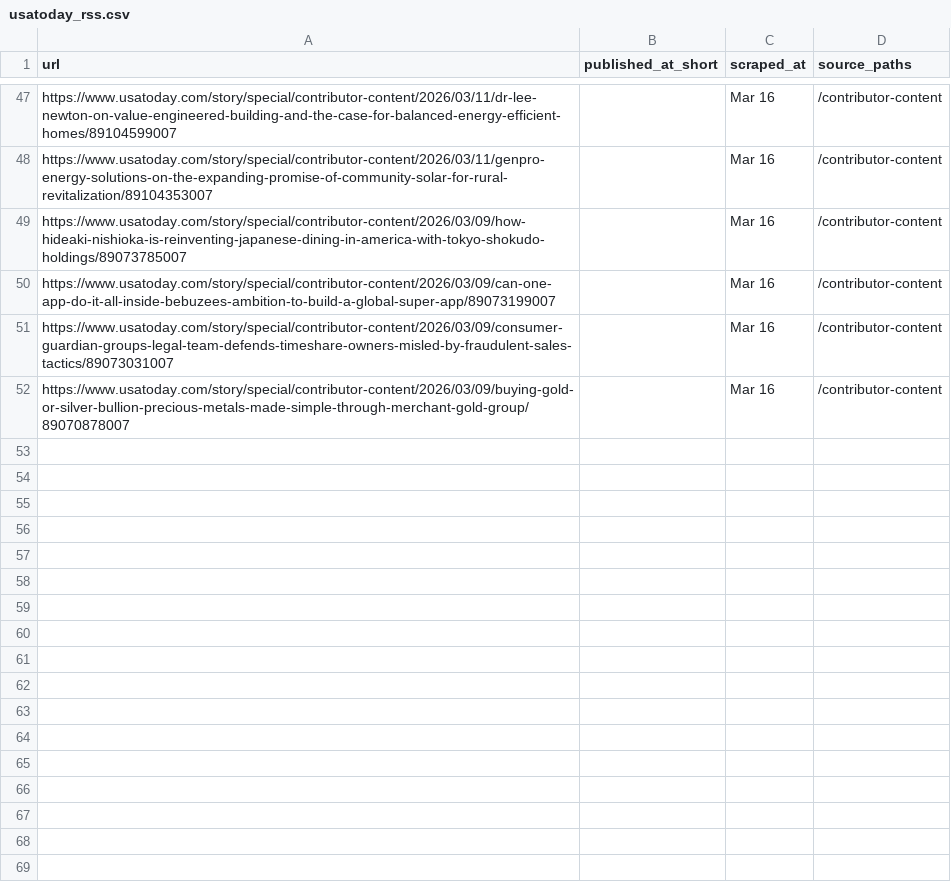
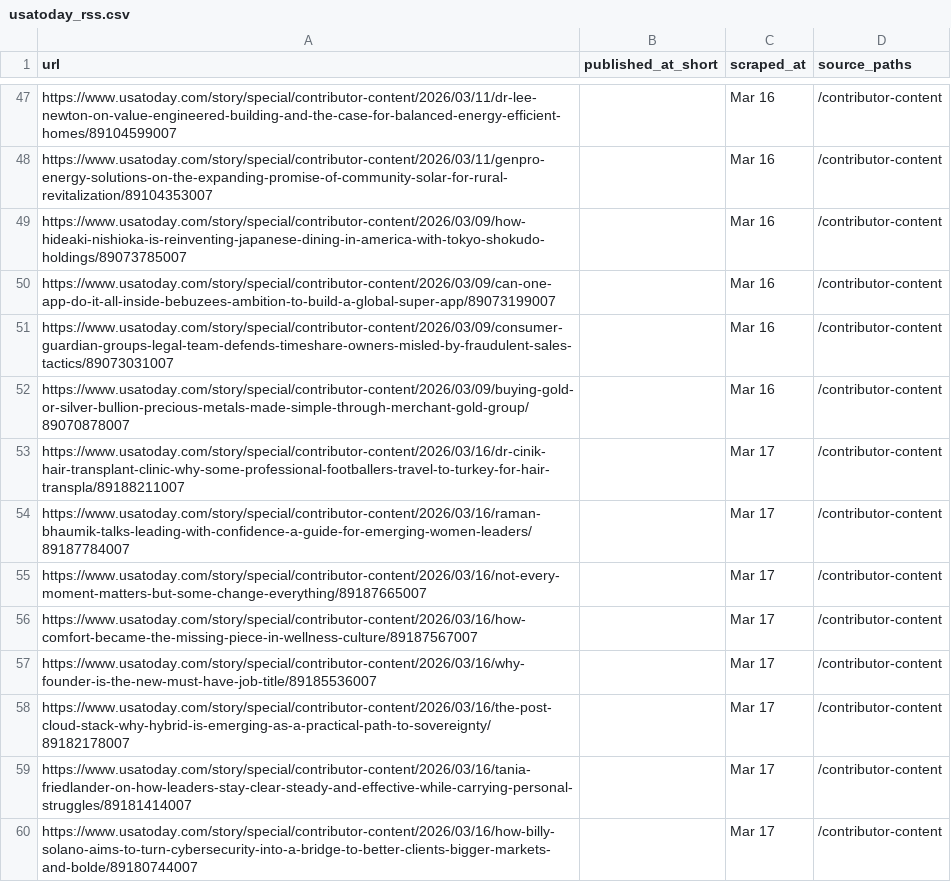
Before and after one commit to fastlypr/ns, a CSV file: rss/usatoday_rss.csv, drawn as a sheet; only a part is shown, gaps mark what is left out.

```diff
--- a/rss/usatoday_rss.csv
+++ b/rss/usatoday_rss.csv
@@ -52 +52,9 @@ https://www.usatoday.com/story/special/contributor-content/2026/03/09/consumer-g
 https://www.usatoday.com/story/special/contributor-content/2026/03/09/buying-gold-or-silver-bullion-precious-metals-made-simple-through-merchant-gold-group/89070878007,,Mar 16,/contributor-content
+https://www.usatoday.com/story/special/contributor-content/2026/03/16/dr-cinik-hair-transplant-clinic-why-some-professional-footballers-travel-to-turkey-for-hair-transpla/89188211007,,Mar 17,/contributor-content
+https://www.usatoday.com/story/special/contributor-content/2026/03/16/raman-bhaumik-talks-leading-with-confidence-a-guide-for-emerging-women-leaders/89187784007,,Mar 17,/contributor-content
+https://www.usatoday.com/story/special/contributor-content/2026/03/16/not-every-moment-matters-but-some-change-everything/89187665007,,Mar 17,/contributor-content
+https://www.usatoday.com/story/special/contributor-content/2026/03/16/how-comfort-became-the-missing-piece-in-wellness-culture/89187567007,,Mar 17,/contributor-content
+https://www.usatoday.com/story/special/contributor-content/2026/03/16/why-founder-is-the-new-must-have-job-title/89185536007,,Mar 17,/contributor-content
+https://www.usatoday.com/story/special/contributor-content/2026/03/16/the-post-cloud-stack-why-hybrid-is-emerging-as-a-practical-path-to-sovereignty/89182178007,,Mar 17,/contributor-content
+https://www.usatoday.com/story/special/contributor-content/2026/03/16/tania-friedlander-on-how-leaders-stay-clear-steady-and-effective-while-carrying-personal-struggles/89181414007,,Mar 17,/contributor-content
+https://www.usatoday.com/story/special/contributor-content/2026/03/16/how-billy-solano-aims-to-turn-cybersecurity-into-a-bridge-to-better-clients-bigger-markets-and-bolde/89180744007,,Mar 17,/contributor-content
```
Also changed, not shown: 15 other files.
